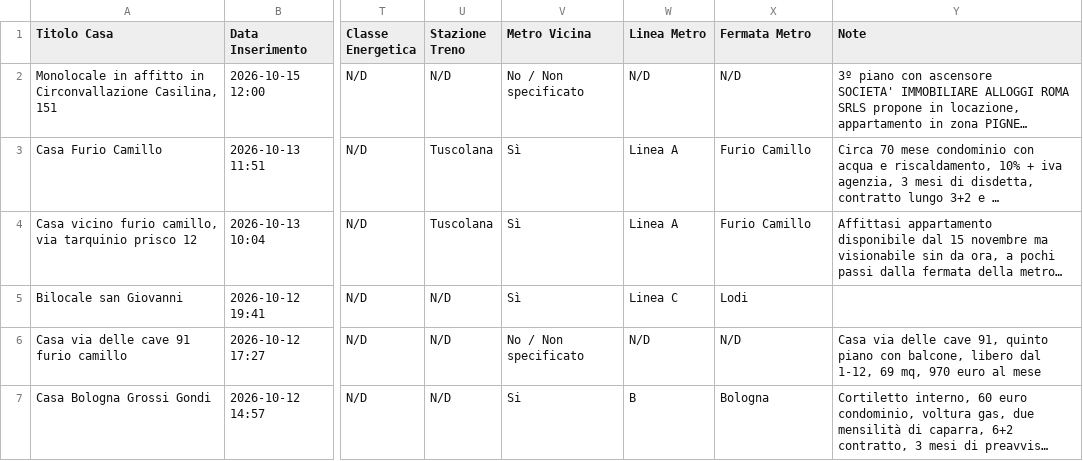
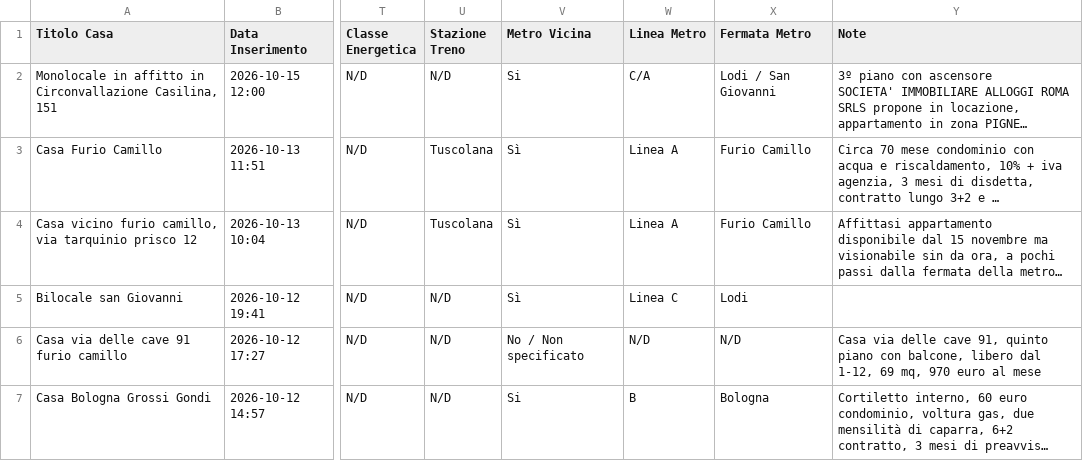
Before and after one commit to Nitrowarrior98/Case_in_affitto, a CSV file: case_in_affitto.csv, drawn as a sheet; only a part is shown, gaps mark what is left out; long unchanged cells end in …; the diff names each change by its address in the sheet, - before the commit and + after, or states it on an @@ line.

Commit message:
Aggiornamento catalogo 2026-10-15 12:02

```diff
--- a/case_in_affitto.csv
+++ b/case_in_affitto.csv
-V2 (Metro Vicina): No / Non specificato
+V2 (Metro Vicina): Si
-W2 (Linea Metro): N/D
+W2 (Linea Metro): C/A
-X2 (Fermata Metro): N/D
+X2 (Fermata Metro): Lodi / San Giovanni
```
